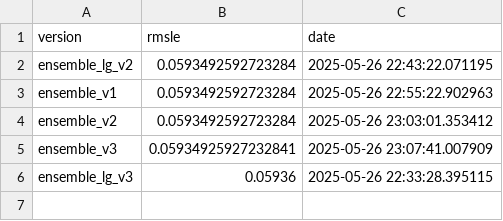
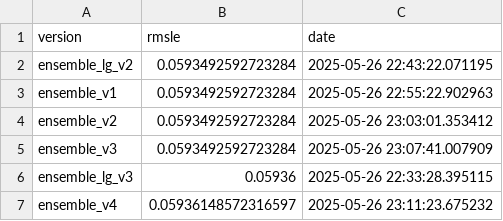
Before and after one commit to bjhammack/kaggle-calorie-predictor, a CSV file: src/kaggle_calorie_predictor/data/ensemble_results.csv, drawn as a sheet.

```diff
--- a/src/kaggle_calorie_predictor/data/ensemble_results.csv
+++ b/src/kaggle_calorie_predictor/data/ensemble_results.csv
@@ -4,3 +4,4 @@ ensemble_v1,0.0593492592723284,2025-05-26 22:55:22.902963
 ensemble_v2,0.0593492592723284,2025-05-26 23:03:01.353412
-ensemble_v3,0.05934925927232841,2025-05-26 23:07:41.007909
+ensemble_v3,0.0593492592723284,2025-05-26 23:07:41.007909
 ensemble_lg_v3,0.05936,2025-05-26 22:33:28.395115
+ensemble_v4,0.05936148572316597,2025-05-26 23:11:23.675232
```
Also changed, not shown: 1 other file.
